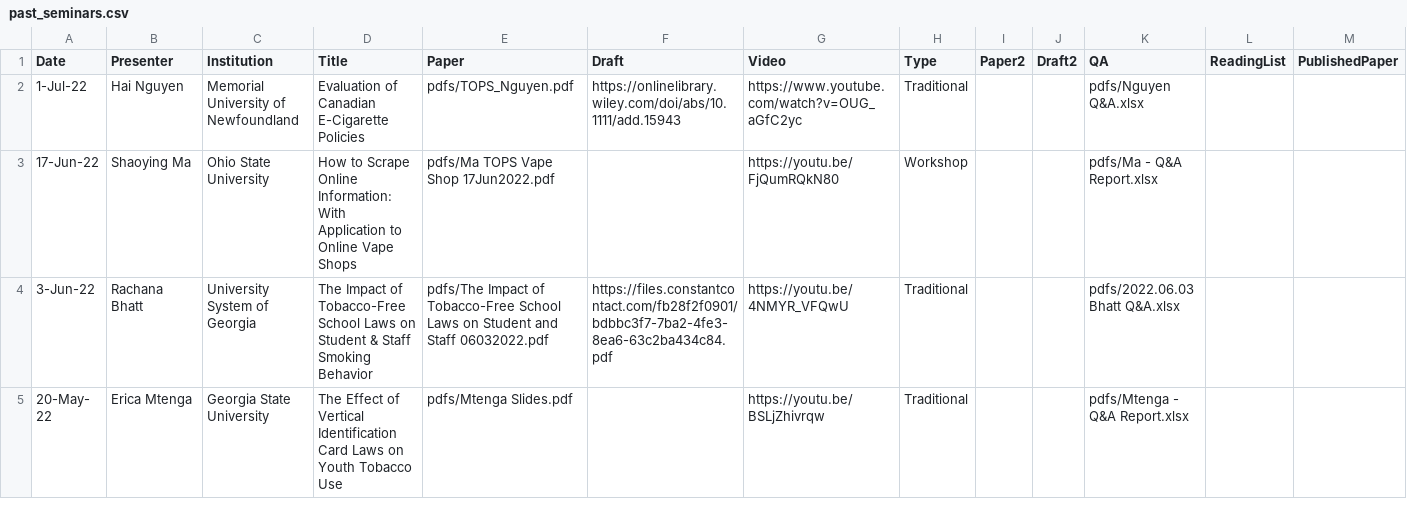
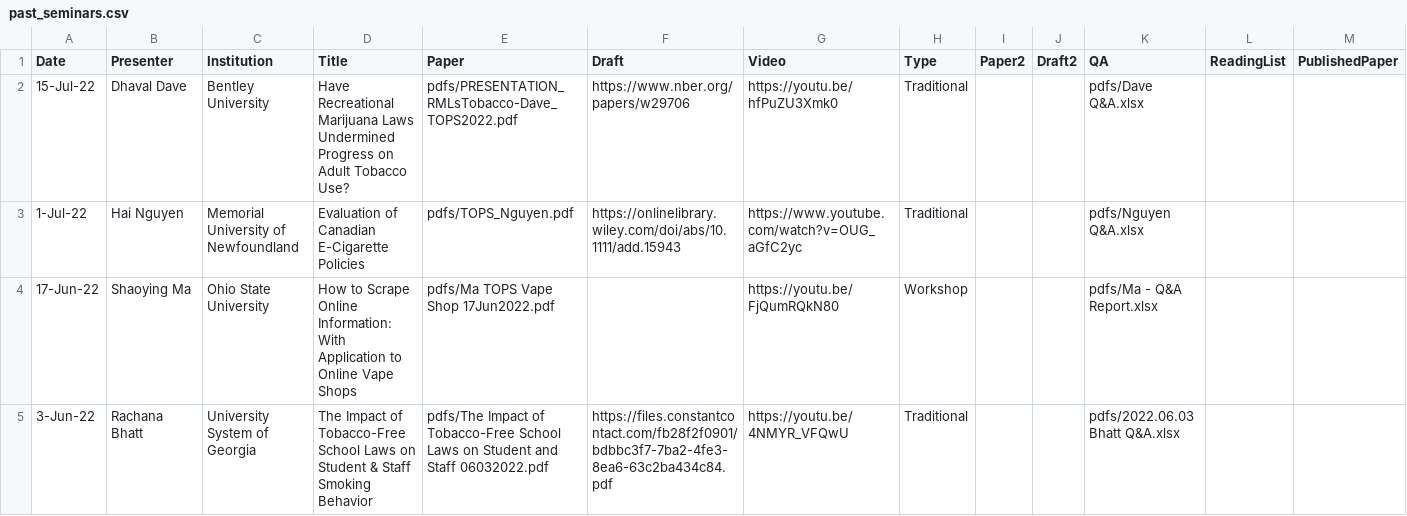
Before and after one commit to ernbilen/test_website_tops, a CSV file: _data/past_seminars.csv, drawn as a sheet; only a part is shown; the shorter side is filled out with more unchanged rows; the diff names each change by its address in the sheet, - before the commit and + after, or states it on an @@ line.

Commit message:
dave

```diff
--- a/_data/past_seminars.csv
+++ b/_data/past_seminars.csv
+row 2: 15-Jul-22 | Dhaval Dave | Bentley University | Have Recreational Marijuana Laws Undermined Progress on Adult Tobacco Use? | pdfs/PRESENTATION_RMLsTobacco-Dave_TOPS2022.pdf | https://www.nber.org/papers/w29706 | https://youtu.be/hfPuZU3Xmk0 | Traditional |  |  | pdfs/Dave Q&A.xlsx
```
Also changed, not shown: 3 other files.
